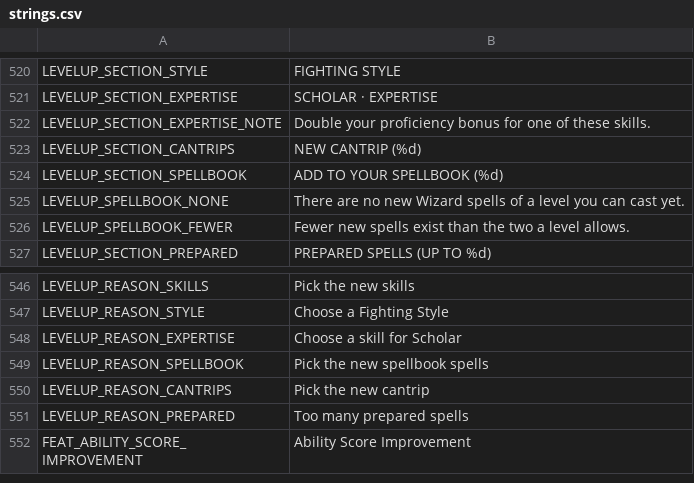
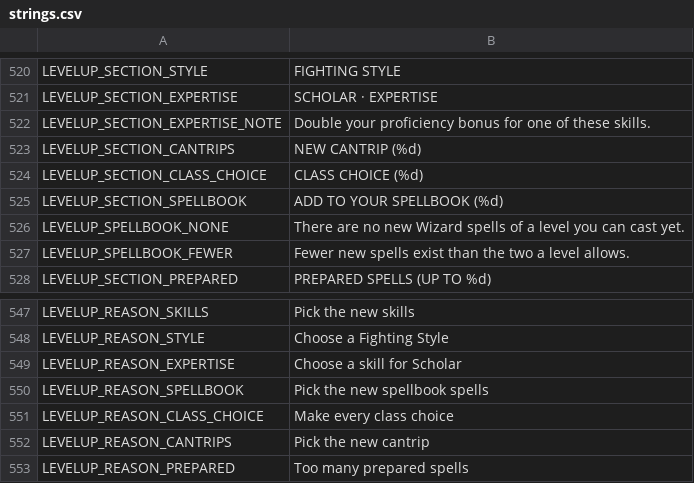
Before and after one commit to Wuerfelduell/Testrepo, a CSV file: localization/strings.csv, drawn as a sheet; only a part is shown, gaps mark what is left out; the shorter side is filled out with more unchanged rows; the diff names each change by its address in the sheet, - before the commit and + after, or states it on an @@ line.

```diff
--- a/localization/strings.csv
+++ b/localization/strings.csv
+row 524: LEVELUP_SECTION_CLASS_CHOICE | CLASS CHOICE (%d)
+row 551: LEVELUP_REASON_CLASS_CHOICE | Make every class choice
```
Also changed, not shown: 19 other files.
